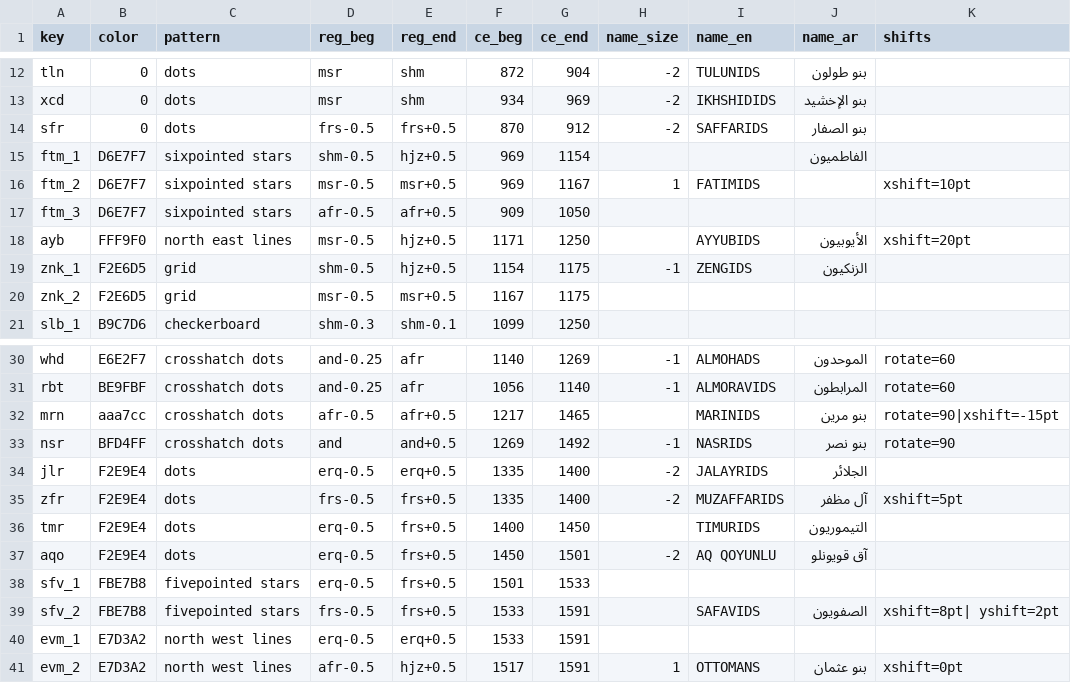
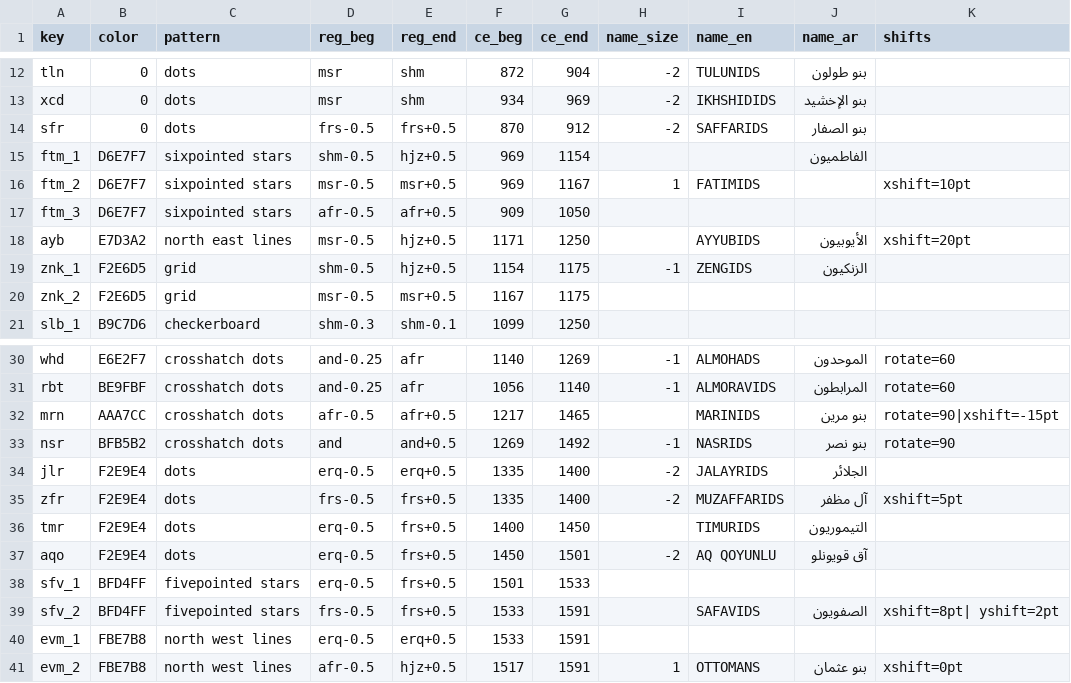
Before and after one commit to adamiturabi/gram-timeline, a CSV file: dynasties.csv, drawn as a sheet; only a part is shown, gaps mark what is left out.

Commit message:
tweaked colors

```diff
--- a/dynasties.csv
+++ b/dynasties.csv
@@ -17,3 +17,3 @@ ftm_2,D6E7F7,sixpointed stars,msr-0.5,msr+0.5,969,1167,1,FATIMIDS,,xshift=10pt
 ftm_3,D6E7F7,sixpointed stars,afr-0.5,afr+0.5,909,1050,,,,
-ayb,FFF9F0,north east lines,msr-0.5,hjz+0.5,1171,1250,,AYYUBIDS,الأيوبيون,xshift=20pt
+ayb,E7D3A2,north east lines,msr-0.5,hjz+0.5,1171,1250,,AYYUBIDS,الأيوبيون,xshift=20pt
 znk_1,F2E6D5,grid,shm-0.5,hjz+0.5,1154,1175,-1,ZENGIDS,الزنكيون,
@@ -31,4 +31,4 @@ whd,E6E2F7,crosshatch dots,and-0.25,afr,1140,1269,-1,ALMOHADS,الموحدون,r
 rbt,BE9FBF,crosshatch dots,and-0.25,afr,1056,1140,-1,ALMORAVIDS,المرابطون,rotate=60
-mrn,aaa7cc,crosshatch dots,afr-0.5,afr+0.5,1217,1465,,MARINIDS,بنو مرين,rotate=90|xshift=-15pt
-nsr,BFD4FF,crosshatch dots,and,and+0.5,1269,1492,-1,NASRIDS,بنو نصر,rotate=90
+mrn,AAA7CC,crosshatch dots,afr-0.5,afr+0.5,1217,1465,,MARINIDS,بنو مرين,rotate=90|xshift=-15pt
+nsr,BFB5B2,crosshatch dots,and,and+0.5,1269,1492,-1,NASRIDS,بنو نصر,rotate=90
 jlr,F2E9E4,dots,erq-0.5,erq+0.5,1335,1400,-2,JALAYRIDS,الجلائر,
@@ -37,5 +37,5 @@ tmr,F2E9E4,dots,erq-0.5,frs+0.5,1400,1450,,TIMURIDS,التيموريون,
 aqo,F2E9E4,dots,erq-0.5,frs+0.5,1450,1501,-2,AQ QOYUNLU,آق قويونلو,
-sfv_1,FBE7B8,fivepointed stars,erq-0.5,frs+0.5,1501,1533,,,,
-sfv_2,FBE7B8,fivepointed stars,frs-0.5,frs+0.5,1533,1591,,SAFAVIDS,الصفويون,xshift=8pt| yshift=2pt
-evm_1,E7D3A2,north west lines,erq-0.5,erq+0.5,1533,1591,,,,
-evm_2,E7D3A2,north west lines,afr-0.5,hjz+0.5,1517,1591,1,OTTOMANS,بنو عثمان,xshift=0pt
+sfv_1,BFD4FF,fivepointed stars,erq-0.5,frs+0.5,1501,1533,,,,
+sfv_2,BFD4FF,fivepointed stars,frs-0.5,frs+0.5,1533,1591,,SAFAVIDS,الصفويون,xshift=8pt| yshift=2pt
+evm_1,FBE7B8,north west lines,erq-0.5,erq+0.5,1533,1591,,,,
+evm_2,FBE7B8,north west lines,afr-0.5,hjz+0.5,1517,1591,1,OTTOMANS,بنو عثمان,xshift=0pt
```
Also changed, not shown: 8 other files.
